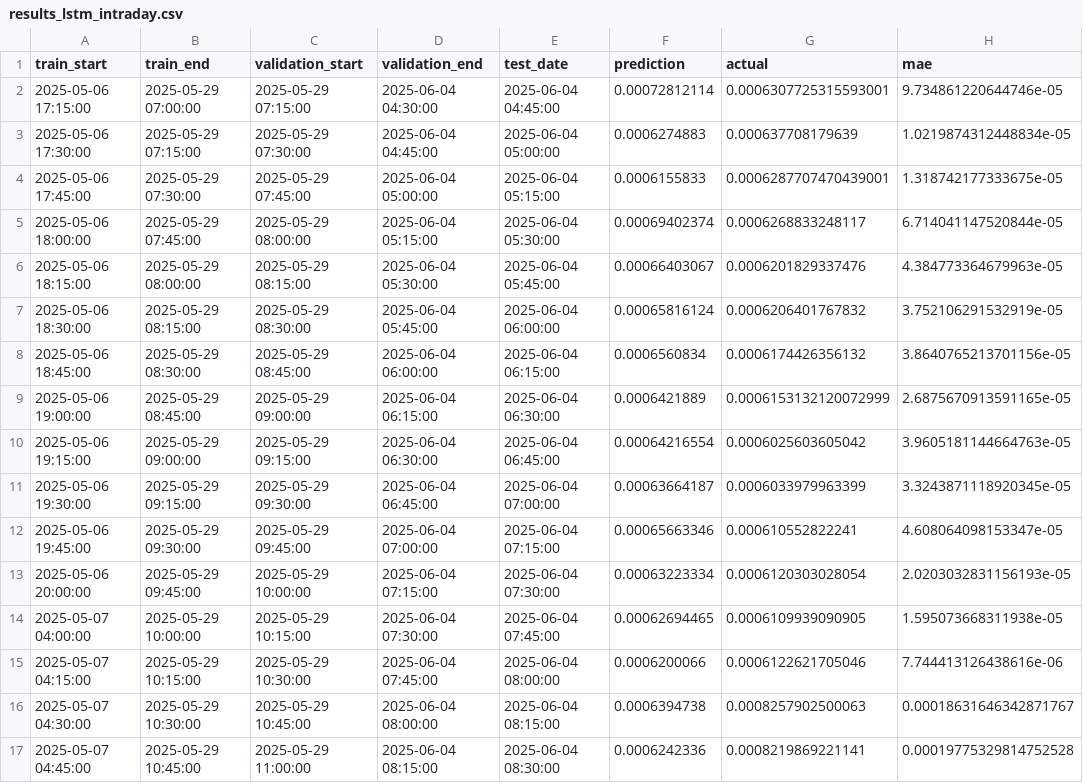
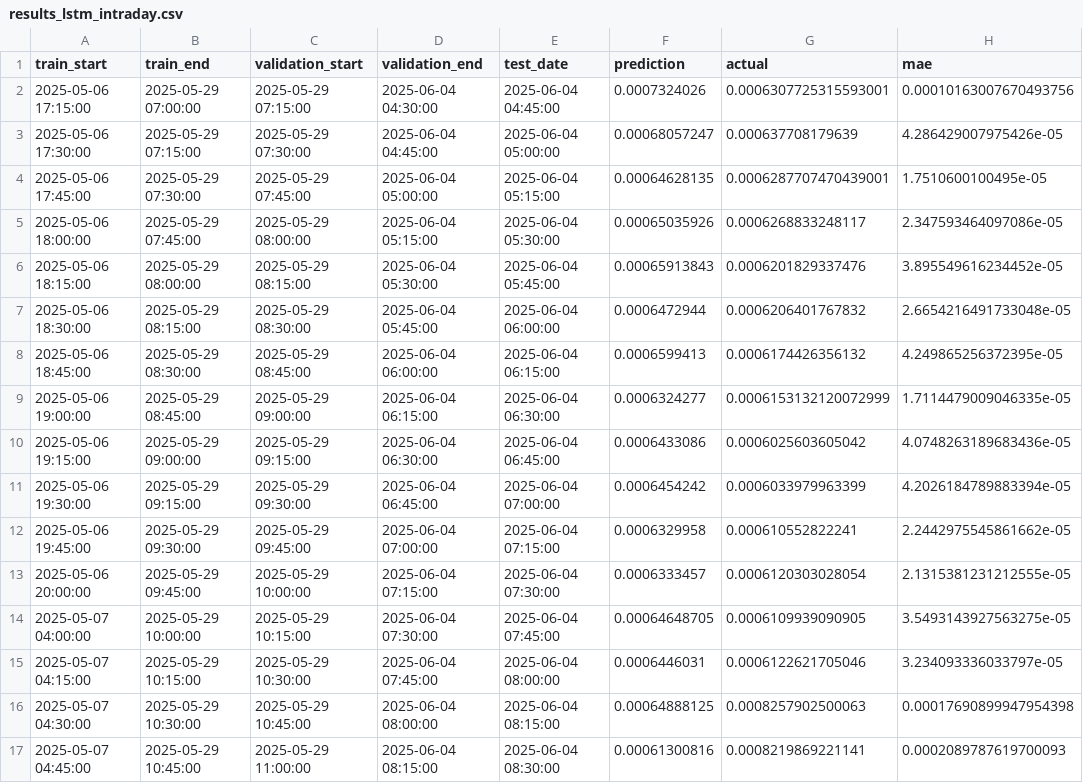
Before and after one commit to himelku/volatility-prediction-project, a CSV file: data/results_lstm_intraday.csv, drawn as a sheet; only a part is shown; the diff covers the shown part only.

```diff
--- a/data/results_lstm_intraday.csv
+++ b/data/results_lstm_intraday.csv
@@ -1,17 +1,17 @@
 train_start,train_end,validation_start,validation_end,test_date,prediction,actual,mae
-2025-05-06 17:15:00,2025-05-29 07:00:00,2025-05-29 07:15:00,2025-06-04 04:30:00,2025-06-04 04:45:00,0.00072812114,0.0006307725315593001,9.734861220644746e-05
-2025-05-06 17:30:00,2025-05-29 07:15:00,2025-05-29 07:30:00,2025-06-04 04:45:00,2025-06-04 05:00:00,0.0006274883,0.000637708179639,1.0219874312448834e-05
-2025-05-06 17:45:00,2025-05-29 07:30:00,2025-05-29 07:45:00,2025-06-04 05:00:00,2025-06-04 05:15:00,0.0006155833,0.0006287707470439001,1.318742177333675e-05
-2025-05-06 18:00:00,2025-05-29 07:45:00,2025-05-29 08:00:00,2025-06-04 05:15:00,2025-06-04 05:30:00,0.00069402374,0.0006268833248117,6.714041147520844e-05
-2025-05-06 18:15:00,2025-05-29 08:00:00,2025-05-29 08:15:00,2025-06-04 05:30:00,2025-06-04 05:45:00,0.00066403067,0.0006201829337476,4.384773364679963e-05
-2025-05-06 18:30:00,2025-05-29 08:15:00,2025-05-29 08:30:00,2025-06-04 05:45:00,2025-06-04 06:00:00,0.00065816124,0.0006206401767832,3.752106291532919e-05
-2025-05-06 18:45:00,2025-05-29 08:30:00,2025-05-29 08:45:00,2025-06-04 06:00:00,2025-06-04 06:15:00,0.0006560834,0.0006174426356132,3.8640765213701156e-05
-2025-05-06 19:00:00,2025-05-29 08:45:00,2025-05-29 09:00:00,2025-06-04 06:15:00,2025-06-04 06:30:00,0.0006421889,0.0006153132120072999,2.6875670913591165e-05
-2025-05-06 19:15:00,2025-05-29 09:00:00,2025-05-29 09:15:00,2025-06-04 06:30:00,2025-06-04 06:45:00,0.00064216554,0.0006025603605042,3.9605181144664763e-05
-2025-05-06 19:30:00,2025-05-29 09:15:00,2025-05-29 09:30:00,2025-06-04 06:45:00,2025-06-04 07:00:00,0.00063664187,0.0006033979963399,3.3243871118920345e-05
-2025-05-06 19:45:00,2025-05-29 09:30:00,2025-05-29 09:45:00,2025-06-04 07:00:00,2025-06-04 07:15:00,0.00065663346,0.000610552822241,4.608064098153347e-05
-2025-05-06 20:00:00,2025-05-29 09:45:00,2025-05-29 10:00:00,2025-06-04 07:15:00,2025-06-04 07:30:00,0.00063223334,0.0006120303028054,2.0203032831156193e-05
-2025-05-07 04:00:00,2025-05-29 10:00:00,2025-05-29 10:15:00,2025-06-04 07:30:00,2025-06-04 07:45:00,0.00062694465,0.0006109939090905,1.595073668311938e-05
-2025-05-07 04:15:00,2025-05-29 10:15:00,2025-05-29 10:30:00,2025-06-04 07:45:00,2025-06-04 08:00:00,0.0006200066,0.0006122621705046,7.744413126438616e-06
-2025-05-07 04:30:00,2025-05-29 10:30:00,2025-05-29 10:45:00,2025-06-04 08:00:00,2025-06-04 08:15:00,0.0006394738,0.0008257902500063,0.00018631646342871767
-2025-05-07 04:45:00,2025-05-29 10:45:00,2025-05-29 11:00:00,2025-06-04 08:15:00,2025-06-04 08:30:00,0.0006242336,0.0008219869221141,0.00019775329814752528
+2025-05-06 17:15:00,2025-05-29 07:00:00,2025-05-29 07:15:00,2025-06-04 04:30:00,2025-06-04 04:45:00,0.0007324026,0.0006307725315593001,0.00010163007670493756
+2025-05-06 17:30:00,2025-05-29 07:15:00,2025-05-29 07:30:00,2025-06-04 04:45:00,2025-06-04 05:00:00,0.00068057247,0.000637708179639,4.286429007975426e-05
+2025-05-06 17:45:00,2025-05-29 07:30:00,2025-05-29 07:45:00,2025-06-04 05:00:00,2025-06-04 05:15:00,0.00064628135,0.0006287707470439001,1.7510600100495e-05
+2025-05-06 18:00:00,2025-05-29 07:45:00,2025-05-29 08:00:00,2025-06-04 05:15:00,2025-06-04 05:30:00,0.00065035926,0.0006268833248117,2.347593464097086e-05
+2025-05-06 18:15:00,2025-05-29 08:00:00,2025-05-29 08:15:00,2025-06-04 05:30:00,2025-06-04 05:45:00,0.00065913843,0.0006201829337476,3.895549616234452e-05
+2025-05-06 18:30:00,2025-05-29 08:15:00,2025-05-29 08:30:00,2025-06-04 05:45:00,2025-06-04 06:00:00,0.0006472944,0.0006206401767832,2.6654216491733048e-05
+2025-05-06 18:45:00,2025-05-29 08:30:00,2025-05-29 08:45:00,2025-06-04 06:00:00,2025-06-04 06:15:00,0.0006599413,0.0006174426356132,4.249865256372395e-05
+2025-05-06 19:00:00,2025-05-29 08:45:00,2025-05-29 09:00:00,2025-06-04 06:15:00,2025-06-04 06:30:00,0.0006324277,0.0006153132120072999,1.7114479009046335e-05
+2025-05-06 19:15:00,2025-05-29 09:00:00,2025-05-29 09:15:00,2025-06-04 06:30:00,2025-06-04 06:45:00,0.0006433086,0.0006025603605042,4.0748263189683436e-05
+2025-05-06 19:30:00,2025-05-29 09:15:00,2025-05-29 09:30:00,2025-06-04 06:45:00,2025-06-04 07:00:00,0.0006454242,0.0006033979963399,4.2026184789883394e-05
+2025-05-06 19:45:00,2025-05-29 09:30:00,2025-05-29 09:45:00,2025-06-04 07:00:00,2025-06-04 07:15:00,0.0006329958,0.000610552822241,2.2442975545861662e-05
+2025-05-06 20:00:00,2025-05-29 09:45:00,2025-05-29 10:00:00,2025-06-04 07:15:00,2025-06-04 07:30:00,0.0006333457,0.0006120303028054,2.1315381231212555e-05
+2025-05-07 04:00:00,2025-05-29 10:00:00,2025-05-29 10:15:00,2025-06-04 07:30:00,2025-06-04 07:45:00,0.00064648705,0.0006109939090905,3.5493143927563275e-05
+2025-05-07 04:15:00,2025-05-29 10:15:00,2025-05-29 10:30:00,2025-06-04 07:45:00,2025-06-04 08:00:00,0.0006446031,0.0006122621705046,3.234093336033797e-05
+2025-05-07 04:30:00,2025-05-29 10:30:00,2025-05-29 10:45:00,2025-06-04 08:00:00,2025-06-04 08:15:00,0.00064888125,0.0008257902500063,0.00017690899947954398
+2025-05-07 04:45:00,2025-05-29 10:45:00,2025-05-29 11:00:00,2025-06-04 08:15:00,2025-06-04 08:30:00,0.00061300816,0.0008219869221141,0.0002089787619700093
```
Also changed, not shown: 42 edited cells elsewhere in this file, data/SPY_15min_lstm.csv, data/results_garch_intraday.csv, 10 other files.
